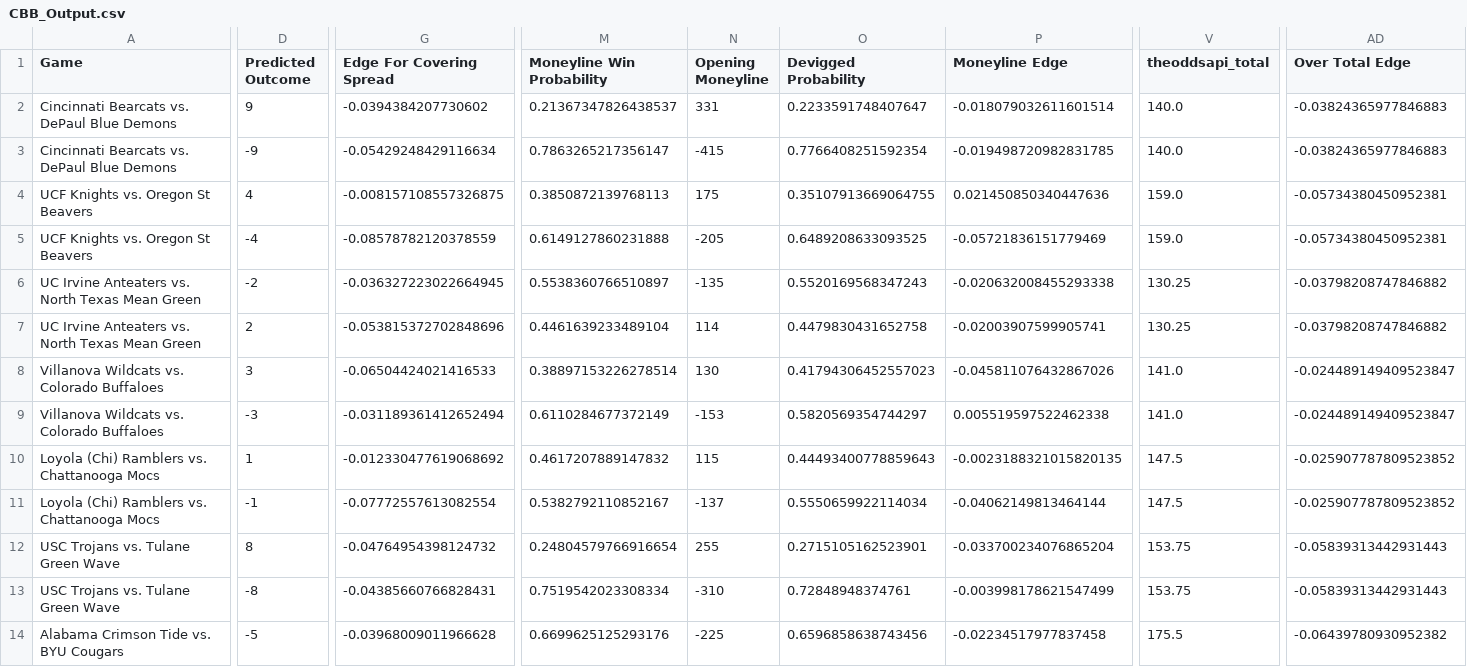
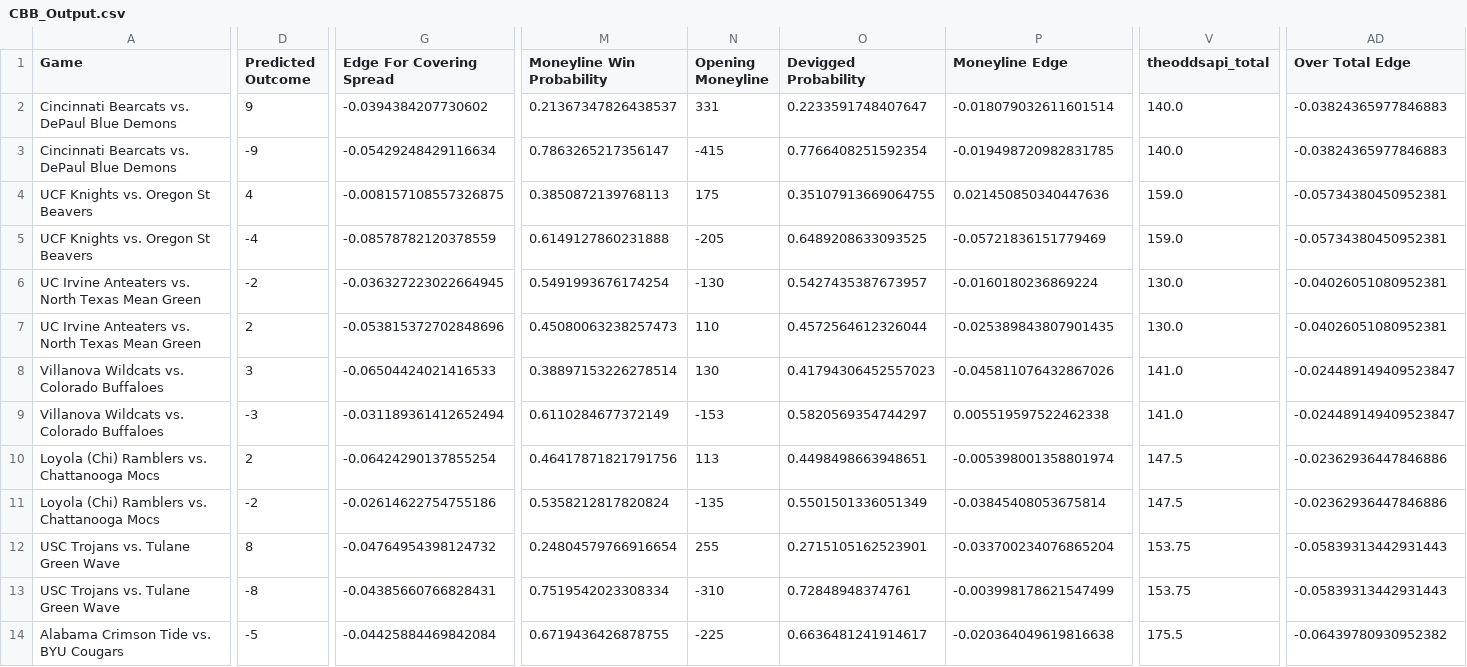
Before and after one commit to shaanchanchani/march_madness, a CSV file: CBB_Output.csv, drawn as a sheet; only a part is shown, gaps mark what is left out; the diff covers the shown part only; the diff names each change by its address in the sheet, - before the commit and + after, or states it on an @@ line.

```diff
--- a/CBB_Output.csv
+++ b/CBB_Output.csv
-M6 (Moneyline Win Probability): 0.5538360766510897
+M6 (Moneyline Win Probability): 0.5491993676174254
-N6 (Opening Moneyline): -135
+N6 (Opening Moneyline): -130
-O6 (Devigged Probability): 0.5520169568347243
+O6 (Devigged Probability): 0.5427435387673957
-P6 (Moneyline Edge): -0.020632008455293338
+P6 (Moneyline Edge): -0.0160180236869224
-V6:V7 (theoddsapi_total): 130.25
+V6:V7 (theoddsapi_total): 130.0
-AD6:AD7 (Over Total Edge): -0.03798208747846882
+AD6:AD7 (Over Total Edge): -0.04026051080952381
-M7 (Moneyline Win Probability): 0.4461639233489104
+M7 (Moneyline Win Probability): 0.45080063238257473
-N7 (Opening Moneyline): 114
+N7 (Opening Moneyline): 110
-O7 (Devigged Probability): 0.4479830431652758
+O7 (Devigged Probability): 0.4572564612326044
-P7 (Moneyline Edge): -0.02003907599905741
+P7 (Moneyline Edge): -0.025389843807901435
-D10 (Predicted Outcome): 1
+D10 (Predicted Outcome): 2
-G10 (Edge For Covering Spread): -0.012330477619068692
+G10 (Edge For Covering Spread): -0.06424290137855254
-M10 (Moneyline Win Probability): 0.4617207889147832
+M10 (Moneyline Win Probability): 0.46417871821791756
-N10 (Opening Moneyline): 115
+N10 (Opening Moneyline): 113
-O10 (Devigged Probability): 0.44493400778859643
+O10 (Devigged Probability): 0.4498498663948651
-P10 (Moneyline Edge): -0.0023188321015820135
+P10 (Moneyline Edge): -0.005398001358801974
-AD10:AD11 (Over Total Edge): -0.025907787809523852
+AD10:AD11 (Over Total Edge): -0.02362936447846886
-D11 (Predicted Outcome): -1
+D11 (Predicted Outcome): -2
-G11 (Edge For Covering Spread): -0.07772557613082554
+G11 (Edge For Covering Spread): -0.02614622754755186
-M11 (Moneyline Win Probability): 0.5382792110852167
+M11 (Moneyline Win Probability): 0.5358212817820824
-N11 (Opening Moneyline): -137
+N11 (Opening Moneyline): -135
-O11 (Devigged Probability): 0.5550659922114034
+O11 (Devigged Probability): 0.5501501336051349
-P11 (Moneyline Edge): -0.04062149813464144
+P11 (Moneyline Edge): -0.03845408053675814
-G14 (Edge For Covering Spread): -0.03968009011966628
+G14 (Edge For Covering Spread): -0.04425884469842084
-M14 (Moneyline Win Probability): 0.6699625125293176
+M14 (Moneyline Win Probability): 0.6719436426878755
-O14 (Devigged Probability): 0.6596858638743456
+O14 (Devigged Probability): 0.6636481241914617
-P14 (Moneyline Edge): -0.02234517977837458
+P14 (Moneyline Edge): -0.020364049619816638
```
Also changed, not shown: 38 edited cells elsewhere in this file.
